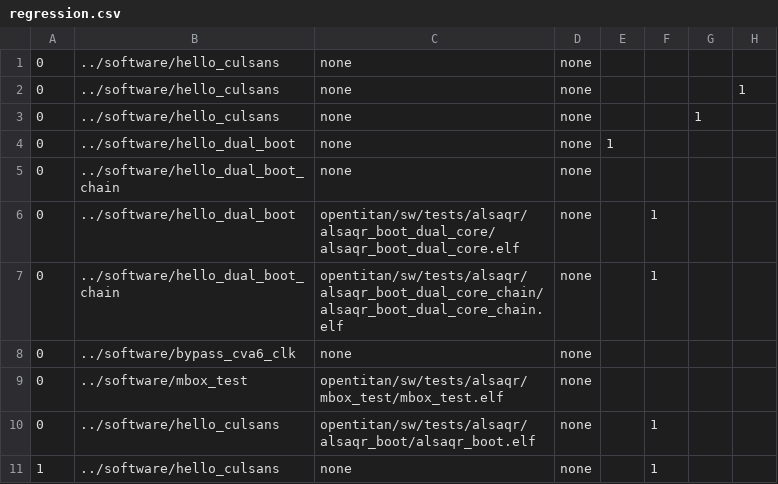
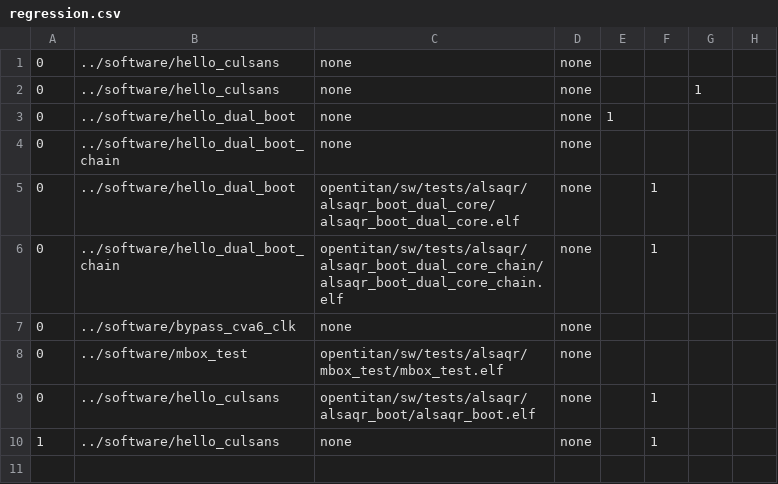
Before and after one commit to AlSaqr-platform/he-soc, a CSV file: hardware/regression.csv, drawn as a sheet.

```diff
--- a/hardware/regression.csv
+++ b/hardware/regression.csv
@@ -1,3 +1,2 @@
 0,../software/hello_culsans,none,none,,,,
-0,../software/hello_culsans,none,none,,,,1
 0,../software/hello_culsans,none,none,,,1,
```
Also changed, not shown: 1 other file.
